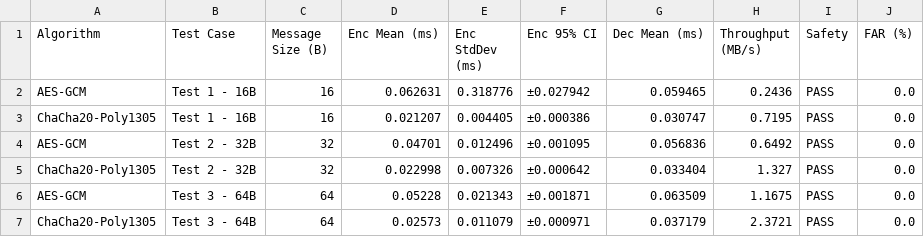
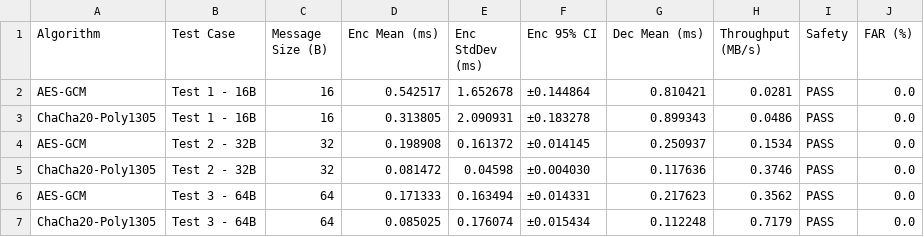
Before and after one commit to DanielAmadike/SecureMessaging, a CSV file: Results.csv, drawn as a sheet; only a part is shown; the diff covers the shown part only.

```diff
--- a/Results.csv
+++ b/Results.csv
@@ -1,7 +1,7 @@
 Algorithm,Test Case,Message Size (B),Enc Mean (ms),Enc StdDev (ms),Enc 95% CI,Dec Mean (ms),Throughput (MB/s),Safety,FAR (%)
-AES-GCM,Test 1 - 16B,16,0.062631,0.318776,±0.027942,0.059465,0.2436,PASS,0.0
-ChaCha20-Poly1305,Test 1 - 16B,16,0.021207,0.004405,±0.000386,0.030747,0.7195,PASS,0.0
-AES-GCM,Test 2 - 32B,32,0.04701,0.012496,±0.001095,0.056836,0.6492,PASS,0.0
-ChaCha20-Poly1305,Test 2 - 32B,32,0.022998,0.007326,±0.000642,0.033404,1.327,PASS,0.0
-AES-GCM,Test 3 - 64B,64,0.05228,0.021343,±0.001871,0.063509,1.1675,PASS,0.0
-ChaCha20-Poly1305,Test 3 - 64B,64,0.02573,0.011079,±0.000971,0.037179,2.3721,PASS,0.0
+AES-GCM,Test 1 - 16B,16,0.542517,1.652678,±0.144864,0.810421,0.0281,PASS,0.0
+ChaCha20-Poly1305,Test 1 - 16B,16,0.313805,2.090931,±0.183278,0.899343,0.0486,PASS,0.0
+AES-GCM,Test 2 - 32B,32,0.198908,0.161372,±0.014145,0.250937,0.1534,PASS,0.0
+ChaCha20-Poly1305,Test 2 - 32B,32,0.081472,0.04598,±0.004030,0.117636,0.3746,PASS,0.0
+AES-GCM,Test 3 - 64B,64,0.171333,0.163494,±0.014331,0.217623,0.3562,PASS,0.0
+ChaCha20-Poly1305,Test 3 - 64B,64,0.085025,0.176074,±0.015434,0.112248,0.7179,PASS,0.0
```
Also changed, not shown: 120 edited cells elsewhere in this file, 2 other files.
